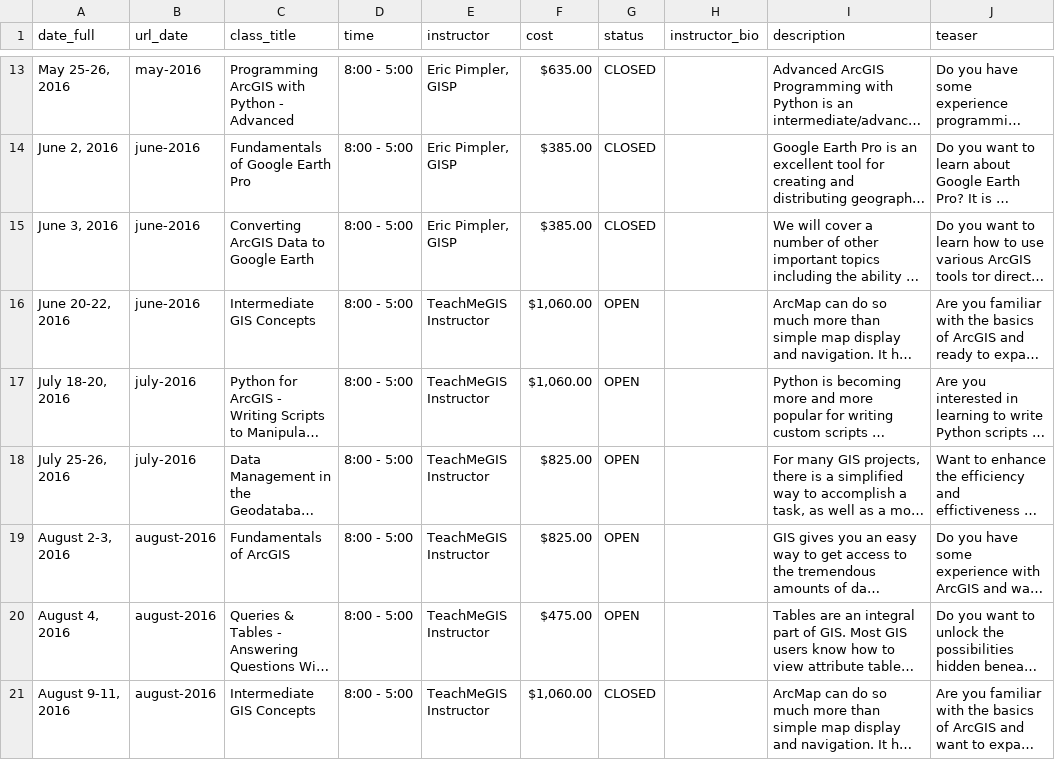
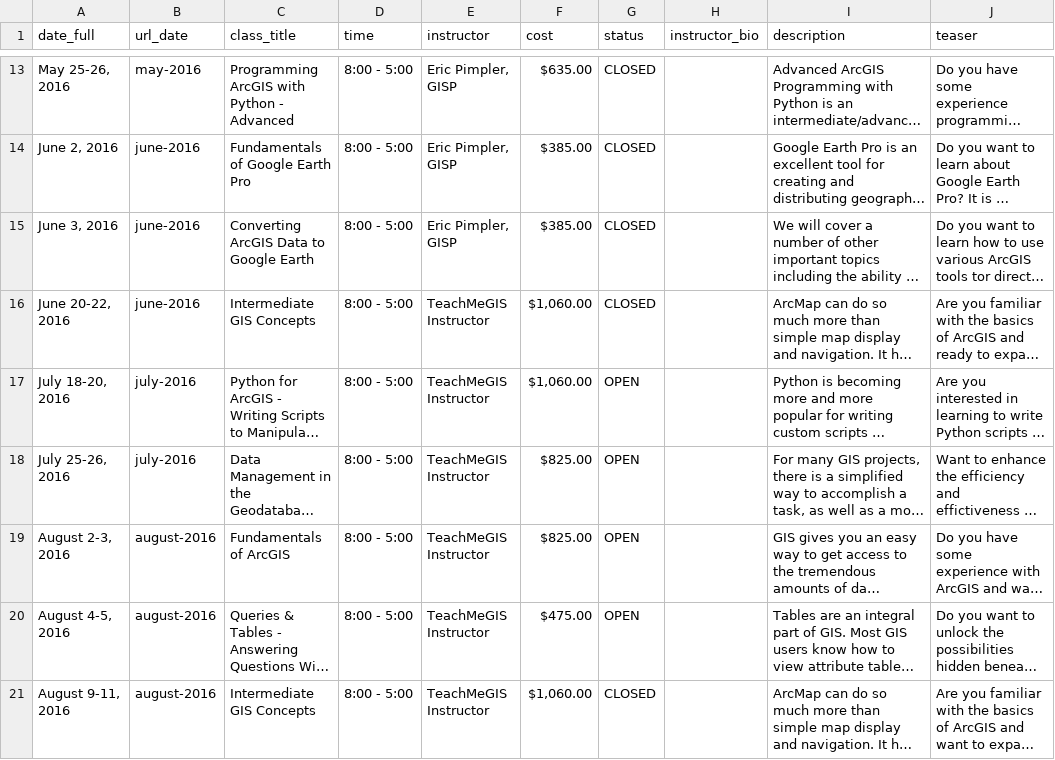
Before and after one commit to DavidHickman/tnris.org, a CSV file: content/training.csv, drawn as a sheet; only a part is shown, gaps mark what is left out; long unchanged cells end in …; the diff names each change by its address in the sheet, - before the commit and + after, or states it on an @@ line.

Commit message:
updating training csv and front page

```diff
--- a/content/training.csv
+++ b/content/training.csv
-G16 (status): OPEN
+G16 (status): CLOSED
-A20 (date_full): August 4, 2016
+A20 (date_full): August 4-5, 2016
```
Also changed, not shown: 1 other file.
